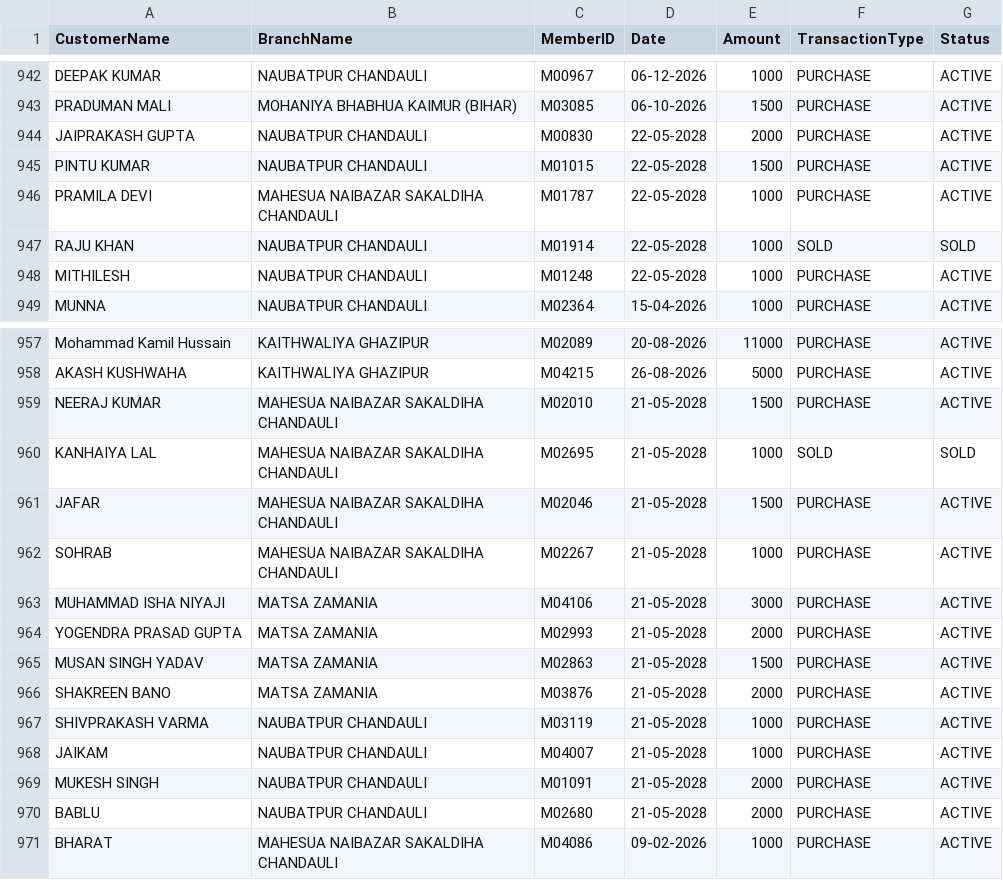
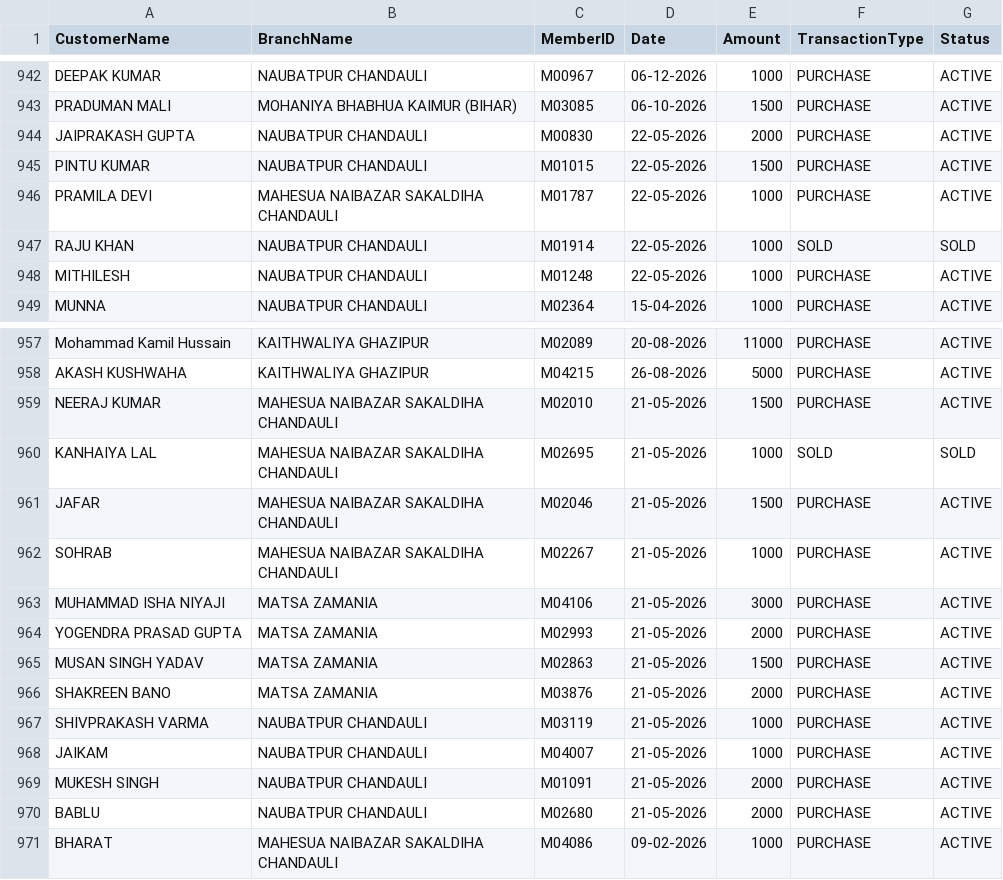
Before and after one commit to vipin8818/asansal-data, a CSV file: gold_invoice.csv, drawn as a sheet; only a part is shown, gaps mark what is left out; the diff covers the shown part only.

```diff
--- a/gold_invoice.csv
+++ b/gold_invoice.csv
@@ -943,7 +943,7 @@ DEEPAK KUMAR,NAUBATPUR CHANDAULI,M00967,06-12-2026,1000,PURCHASE,ACTIVE
 PRADUMAN MALI,MOHANIYA BHABHUA KAIMUR (BIHAR),M03085,06-10-2026,1500,PURCHASE,ACTIVE
-JAIPRAKASH GUPTA,NAUBATPUR CHANDAULI,M00830,22-05-2028,2000,PURCHASE,ACTIVE
-PINTU KUMAR,NAUBATPUR CHANDAULI,M01015,22-05-2028,1500,PURCHASE,ACTIVE
-PRAMILA DEVI,MAHESUA NAIBAZAR SAKALDIHA CHANDAULI,M01787,22-05-2028,1000,PURCHASE,ACTIVE
-RAJU KHAN,NAUBATPUR CHANDAULI,M01914,22-05-2028,1000,SOLD,SOLD
-MITHILESH,NAUBATPUR CHANDAULI,M01248,22-05-2028,1000,PURCHASE,ACTIVE
+JAIPRAKASH GUPTA,NAUBATPUR CHANDAULI,M00830,22-05-2026,2000,PURCHASE,ACTIVE
+PINTU KUMAR,NAUBATPUR CHANDAULI,M01015,22-05-2026,1500,PURCHASE,ACTIVE
+PRAMILA DEVI,MAHESUA NAIBAZAR SAKALDIHA CHANDAULI,M01787,22-05-2026,1000,PURCHASE,ACTIVE
+RAJU KHAN,NAUBATPUR CHANDAULI,M01914,22-05-2026,1000,SOLD,SOLD
+MITHILESH,NAUBATPUR CHANDAULI,M01248,22-05-2026,1000,PURCHASE,ACTIVE
 MUNNA,NAUBATPUR CHANDAULI,M02364,15-04-2026,1000,PURCHASE,ACTIVE
@@ -958,14 +958,14 @@ Mohammad Kamil Hussain,KAITHWALIYA GHAZIPUR,M02089,20-08-2026,11000,PURCHASE,ACT
 AKASH KUSHWAHA,KAITHWALIYA GHAZIPUR,M04215,26-08-2026,5000,PURCHASE,ACTIVE
-NEERAJ KUMAR,MAHESUA NAIBAZAR SAKALDIHA CHANDAULI,M02010,21-05-2028,1500,PURCHASE,ACTIVE
-KANHAIYA LAL,MAHESUA NAIBAZAR SAKALDIHA CHANDAULI,M02695,21-05-2028,1000,SOLD,SOLD
-JAFAR,MAHESUA NAIBAZAR SAKALDIHA CHANDAULI,M02046,21-05-2028,1500,PURCHASE,ACTIVE
-SOHRAB,MAHESUA NAIBAZAR SAKALDIHA CHANDAULI,M02267,21-05-2028,1000,PURCHASE,ACTIVE
-MUHAMMAD ISHA NIYAJI,MATSA ZAMANIA,M04106,21-05-2028,3000,PURCHASE,ACTIVE
-YOGENDRA PRASAD GUPTA,MATSA ZAMANIA,M02993,21-05-2028,2000,PURCHASE,ACTIVE
-MUSAN SINGH YADAV,MATSA ZAMANIA,M02863,21-05-2028,1500,PURCHASE,ACTIVE
-SHAKREEN BANO,MATSA ZAMANIA,M03876,21-05-2028,2000,PURCHASE,ACTIVE
-SHIVPRAKASH VARMA,NAUBATPUR CHANDAULI,M03119,21-05-2028,1000,PURCHASE,ACTIVE
-JAIKAM,NAUBATPUR CHANDAULI,M04007,21-05-2028,1000,PURCHASE,ACTIVE
-MUKESH SINGH,NAUBATPUR CHANDAULI,M01091,21-05-2028,2000,PURCHASE,ACTIVE
-BABLU,NAUBATPUR CHANDAULI,M02680,21-05-2028,2000,PURCHASE,ACTIVE
+NEERAJ KUMAR,MAHESUA NAIBAZAR SAKALDIHA CHANDAULI,M02010,21-05-2026,1500,PURCHASE,ACTIVE
+KANHAIYA LAL,MAHESUA NAIBAZAR SAKALDIHA CHANDAULI,M02695,21-05-2026,1000,SOLD,SOLD
+JAFAR,MAHESUA NAIBAZAR SAKALDIHA CHANDAULI,M02046,21-05-2026,1500,PURCHASE,ACTIVE
+SOHRAB,MAHESUA NAIBAZAR SAKALDIHA CHANDAULI,M02267,21-05-2026,1000,PURCHASE,ACTIVE
+MUHAMMAD ISHA NIYAJI,MATSA ZAMANIA,M04106,21-05-2026,3000,PURCHASE,ACTIVE
+YOGENDRA PRASAD GUPTA,MATSA ZAMANIA,M02993,21-05-2026,2000,PURCHASE,ACTIVE
+MUSAN SINGH YADAV,MATSA ZAMANIA,M02863,21-05-2026,1500,PURCHASE,ACTIVE
+SHAKREEN BANO,MATSA ZAMANIA,M03876,21-05-2026,2000,PURCHASE,ACTIVE
+SHIVPRAKASH VARMA,NAUBATPUR CHANDAULI,M03119,21-05-2026,1000,PURCHASE,ACTIVE
+JAIKAM,NAUBATPUR CHANDAULI,M04007,21-05-2026,1000,PURCHASE,ACTIVE
+MUKESH SINGH,NAUBATPUR CHANDAULI,M01091,21-05-2026,2000,PURCHASE,ACTIVE
+BABLU,NAUBATPUR CHANDAULI,M02680,21-05-2026,2000,PURCHASE,ACTIVE
 BHARAT,MAHESUA NAIBAZAR SAKALDIHA CHANDAULI,M04086,09-02-2026,1000,PURCHASE,ACTIVE
```
Also changed, not shown: 21 edited cells elsewhere in this file.
